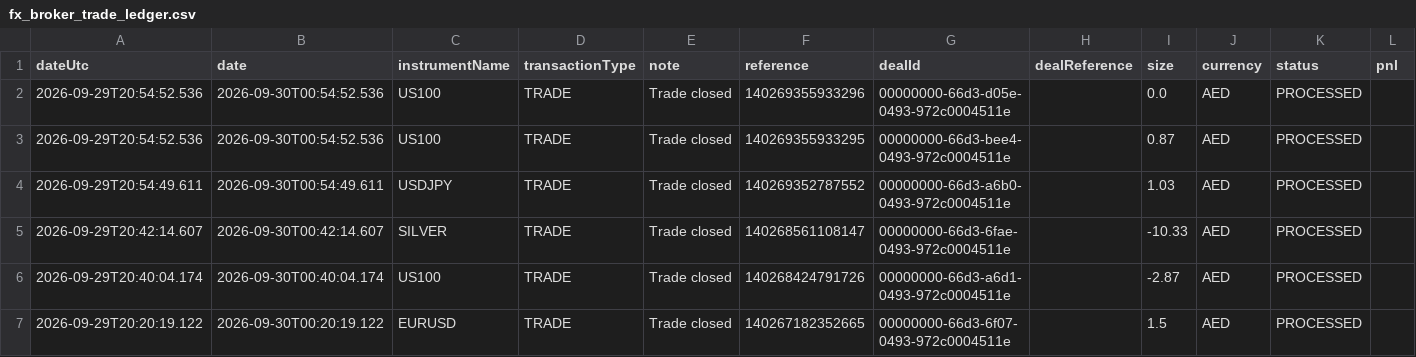
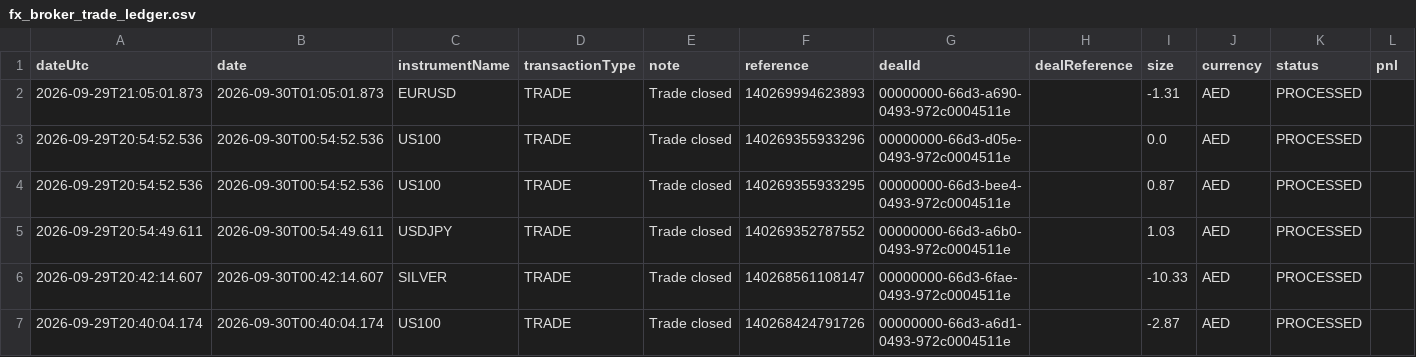
Before and after one commit to alameenahmed318-bit/capital.com-metal-trading-bot, a CSV file: fx_broker_trade_ledger.csv, drawn as a sheet; only a part is shown; the shorter side is filled out with more unchanged rows; rows hold the shown columns only; the diff names each change by its address in the sheet, - before the commit and + after, or states it on an @@ line.

```diff
--- a/fx_broker_trade_ledger.csv
+++ b/fx_broker_trade_ledger.csv
+row 2: 2026-09-29T21:05:01.873 | 2026-09-30T01:05:01.873 | EURUSD | TRADE | Trade closed | 140269994623893 | 00000000-66d3-a690-0493-972c0004511e |  | -1.31 | AED | PROCESSED
```
Also changed, not shown: 9 other files.
